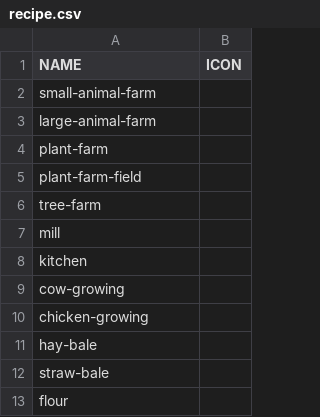
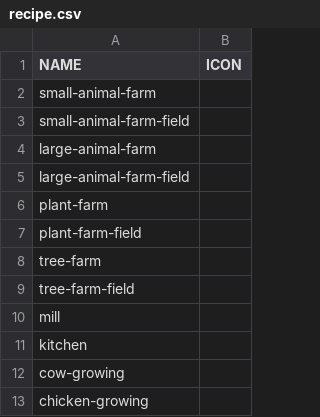
Before and after one commit to Jan5366x/Factorio-Agriculture, a CSV file: Assets/inventory/recipe.csv, drawn as a sheet; only a part is shown; the shorter side is filled out with more unchanged rows; the diff names each change by its address in the sheet, - before the commit and + after, or states it on an @@ line.

Commit message:
Update asset inventory; Add milling item sub group

```diff
--- a/Assets/inventory/recipe.csv
+++ b/Assets/inventory/recipe.csv
+row 3: small-animal-farm-field
+row 5: large-animal-farm-field
+row 9: tree-farm-field
```
Also changed, not shown: 4 other files.
